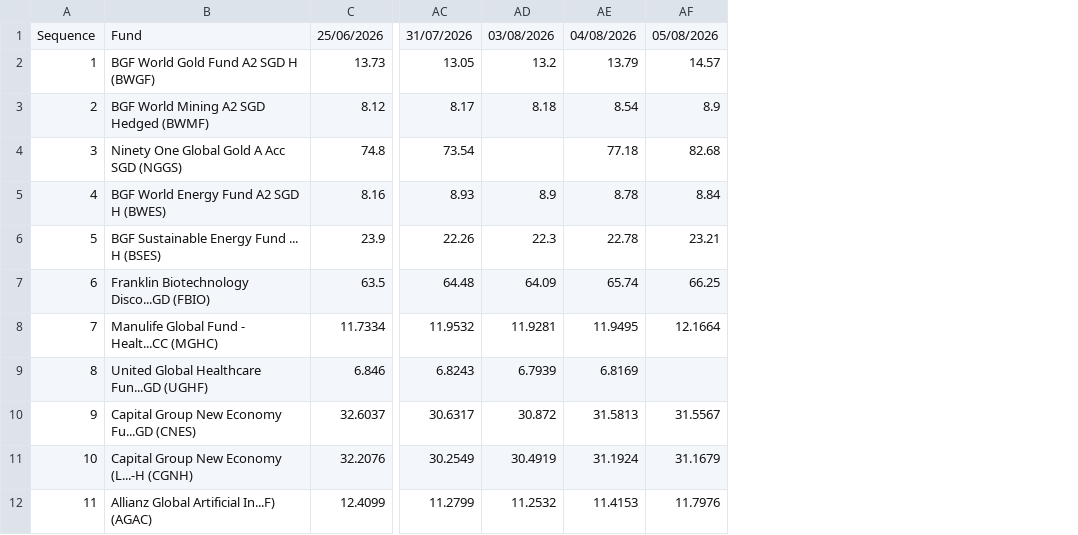
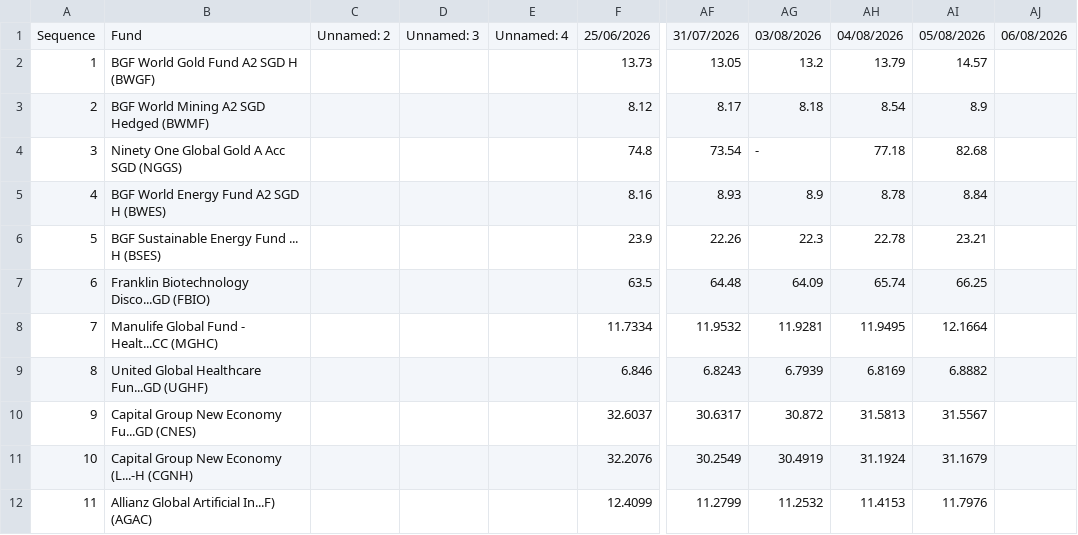
Before and after one commit to jesainvestment/MonitoredFundII, a CSV file: MonitoredFund.csv, drawn as a sheet; only a part is shown, gaps mark what is left out; addresses are those after the commit; the diff covers the shown part only; the diff names each change by its address in the sheet, - before the commit and + after, or states it on an @@ line.

Commit message:
Add files via upload

```diff
--- a/MonitoredFund.csv
+++ b/MonitoredFund.csv
+column C, row 1: Unnamed: 2
+column D, row 1: Unnamed: 3
+column E, row 1: Unnamed: 4
+column AJ, row 1: 06/08/2026
-AG4: (empty)
+AG4: -
-AI9: (empty)
+AI9: 6.8882
```
Also changed, not shown: 3 added rows and 9 edited cells elsewhere in this file.
